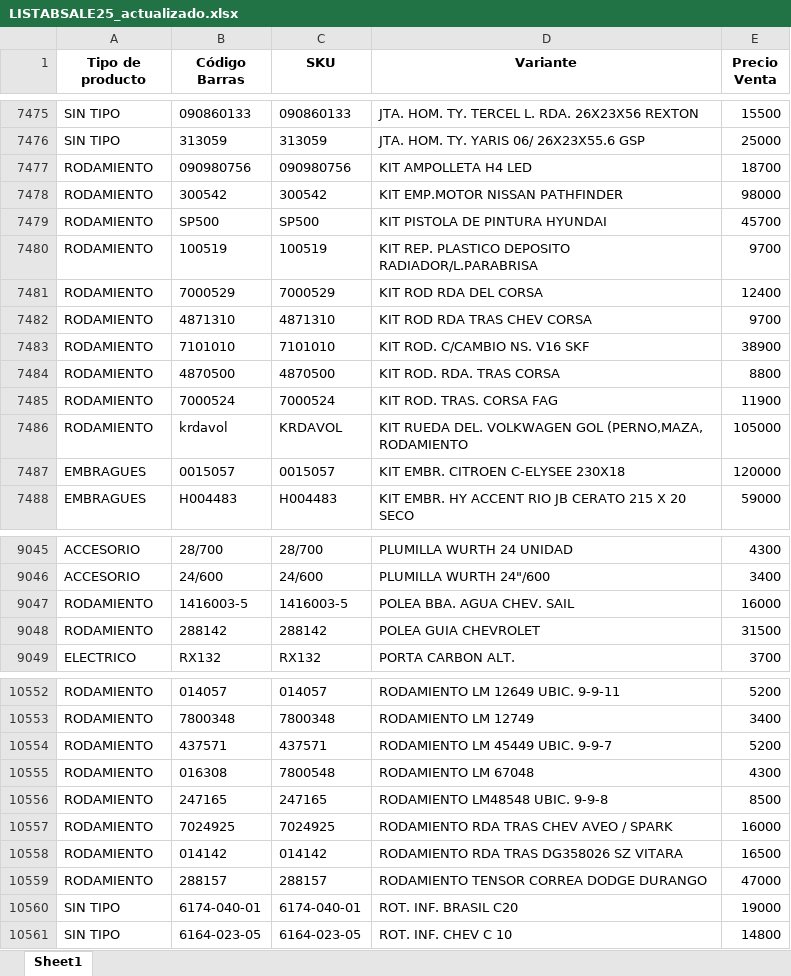
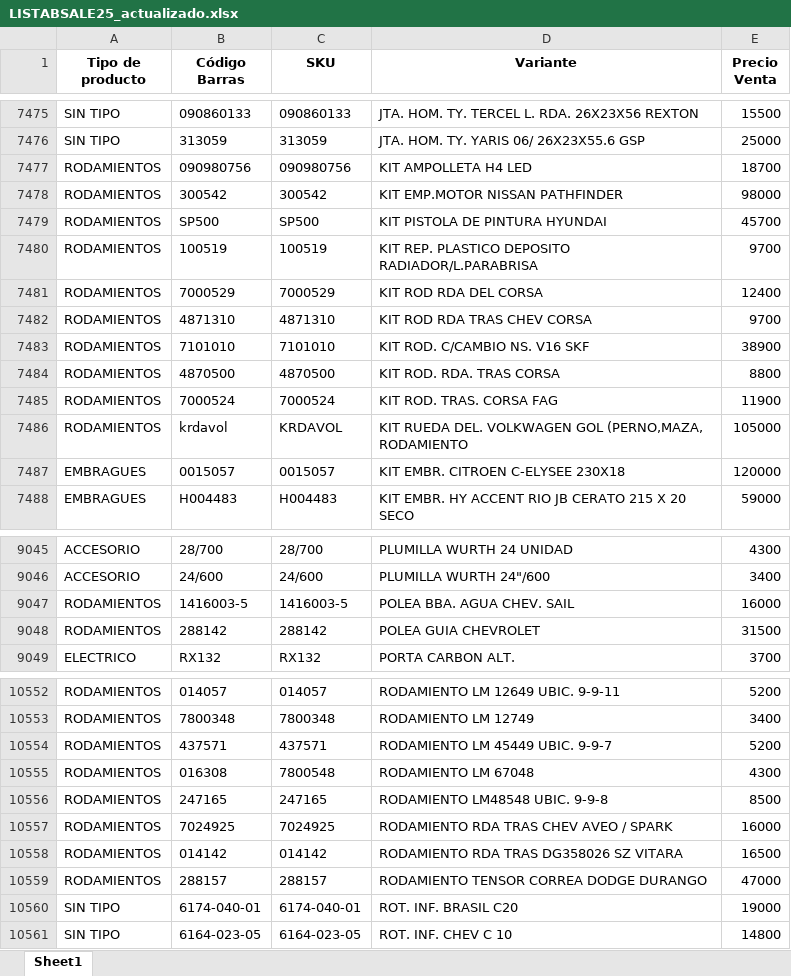
Before and after one commit to ZakuG/PROYECTO_WAREXPERT, an Excel workbook: LISTABSALE25_actualizado.xlsx, sheet Sheet1, drawn as a sheet; only a part is shown, gaps mark what is left out; values as stored, in another font and other column widths than the file's, no borders; the diff covers the shown part only; the diff names each change by its address in the sheet, - before the commit and + after, or states it on an @@ line.

```diff
--- a/LISTABSALE25_actualizado.xlsx (sheet Sheet1)
+++ b/LISTABSALE25_actualizado.xlsx (sheet Sheet1)
-A7477:A7486 (Tipo de producto): RODAMIENTO
+A7477:A7486 (Tipo de producto): RODAMIENTOS
-A9047:A9048 (Tipo de producto): RODAMIENTO
+A9047:A9048 (Tipo de producto): RODAMIENTOS
-A10552:A10559 (Tipo de producto): RODAMIENTO
+A10552:A10559 (Tipo de producto): RODAMIENTOS
```
Also changed, not shown: 35 edited cells elsewhere in this sheet, 5 other files.
